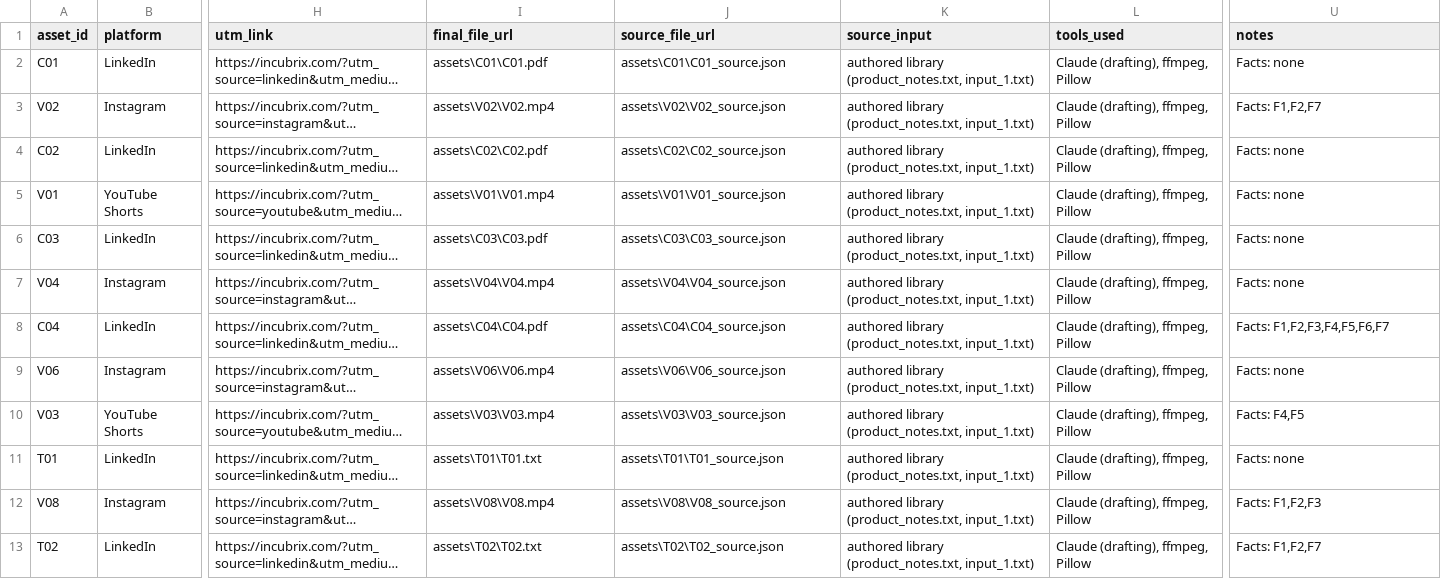
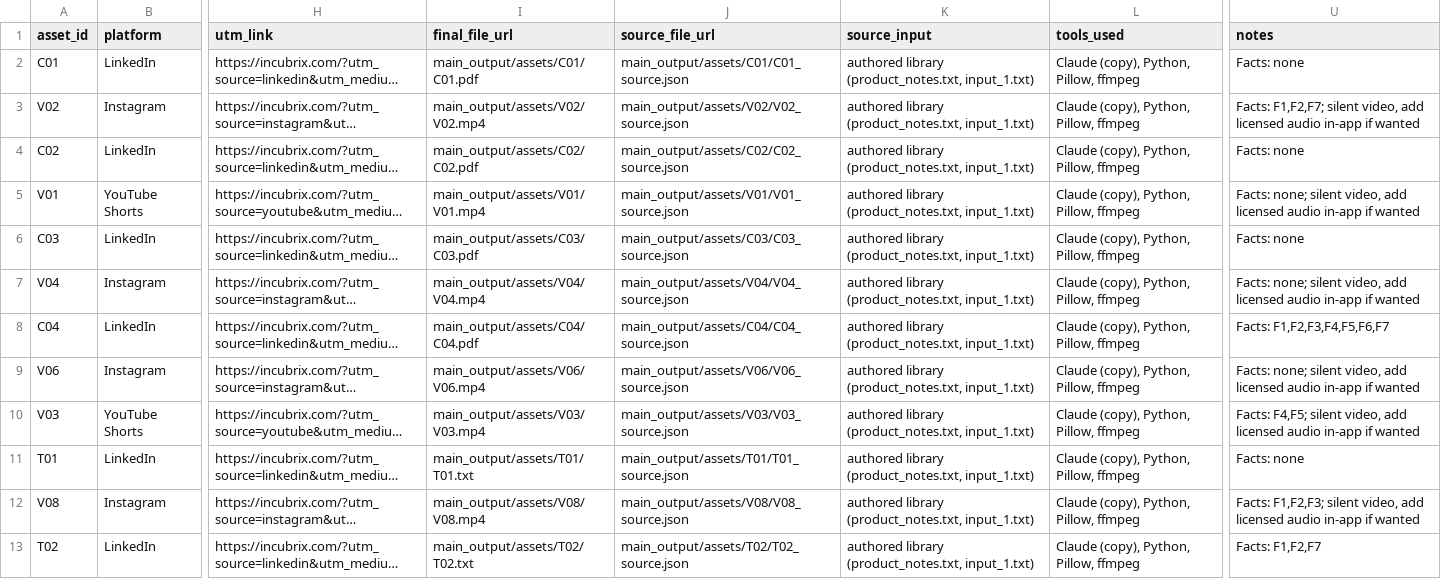
Before and after one commit to suthiks20/Incubrix-GE_02, a CSV file: main_output/calendar.csv, drawn as a sheet; only a part is shown, gaps mark what is left out; long unchanged cells end in …; the diff covers the shown part only; the diff names each change by its address in the sheet, - before the commit and + after, or states it on an @@ line.

Commit message:
Align calendar.csv with workbook, add workbook check

```diff
--- a/main_output/calendar.csv
+++ b/main_output/calendar.csv
-I2 (final_file_url): assets\C01\C01.pdf
+I2 (final_file_url): main_output/assets/C01/C01.pdf
-J2 (source_file_url): assets\C01\C01_source.json
+J2 (source_file_url): main_output/assets/C01/C01_source.json
-L2:L13 (tools_used): Claude (drafting), ffmpeg, Pillow
+L2:L13 (tools_used): Claude (copy), Python, Pillow, ffmpeg
-I3 (final_file_url): assets\V02\V02.mp4
+I3 (final_file_url): main_output/assets/V02/V02.mp4
-J3 (source_file_url): assets\V02\V02_source.json
+J3 (source_file_url): main_output/assets/V02/V02_source.json
-U3 (notes): Facts: F1,F2,F7
+U3 (notes): Facts: F1,F2,F7; silent video, add licensed audio in-app if wanted
-I4 (final_file_url): assets\C02\C02.pdf
+I4 (final_file_url): main_output/assets/C02/C02.pdf
-J4 (source_file_url): assets\C02\C02_source.json
+J4 (source_file_url): main_output/assets/C02/C02_source.json
-I5 (final_file_url): assets\V01\V01.mp4
+I5 (final_file_url): main_output/assets/V01/V01.mp4
-J5 (source_file_url): assets\V01\V01_source.json
+J5 (source_file_url): main_output/assets/V01/V01_source.json
-U5 (notes): Facts: none
+U5 (notes): Facts: none; silent video, add licensed audio in-app if wanted
-I6 (final_file_url): assets\C03\C03.pdf
+I6 (final_file_url): main_output/assets/C03/C03.pdf
-J6 (source_file_url): assets\C03\C03_source.json
+J6 (source_file_url): main_output/assets/C03/C03_source.json
-I7 (final_file_url): assets\V04\V04.mp4
+I7 (final_file_url): main_output/assets/V04/V04.mp4
-J7 (source_file_url): assets\V04\V04_source.json
+J7 (source_file_url): main_output/assets/V04/V04_source.json
-U7 (notes): Facts: none
+U7 (notes): Facts: none; silent video, add licensed audio in-app if wanted
-I8 (final_file_url): assets\C04\C04.pdf
+I8 (final_file_url): main_output/assets/C04/C04.pdf
-J8 (source_file_url): assets\C04\C04_source.json
+J8 (source_file_url): main_output/assets/C04/C04_source.json
-I9 (final_file_url): assets\V06\V06.mp4
+I9 (final_file_url): main_output/assets/V06/V06.mp4
-J9 (source_file_url): assets\V06\V06_source.json
+J9 (source_file_url): main_output/assets/V06/V06_source.json
-U9 (notes): Facts: none
+U9 (notes): Facts: none; silent video, add licensed audio in-app if wanted
-I10 (final_file_url): assets\V03\V03.mp4
+I10 (final_file_url): main_output/assets/V03/V03.mp4
-J10 (source_file_url): assets\V03\V03_source.json
+J10 (source_file_url): main_output/assets/V03/V03_source.json
-U10 (notes): Facts: F4,F5
+U10 (notes): Facts: F4,F5; silent video, add licensed audio in-app if wanted
-I11 (final_file_url): assets\T01\T01.txt
+I11 (final_file_url): main_output/assets/T01/T01.txt
-J11 (source_file_url): assets\T01\T01_source.json
+J11 (source_file_url): main_output/assets/T01/T01_source.json
-I12 (final_file_url): assets\V08\V08.mp4
+I12 (final_file_url): main_output/assets/V08/V08.mp4
-J12 (source_file_url): assets\V08\V08_source.json
+J12 (source_file_url): main_output/assets/V08/V08_source.json
-U12 (notes): Facts: F1,F2,F3
+U12 (notes): Facts: F1,F2,F3; silent video, add licensed audio in-app if wanted
-I13 (final_file_url): assets\T02\T02.txt
+I13 (final_file_url): main_output/assets/T02/T02.txt
-J13 (source_file_url): assets\T02\T02_source.json
+J13 (source_file_url): main_output/assets/T02/T02_source.json
```
Also changed, not shown: 58 edited cells elsewhere in this file, 5 other files.
